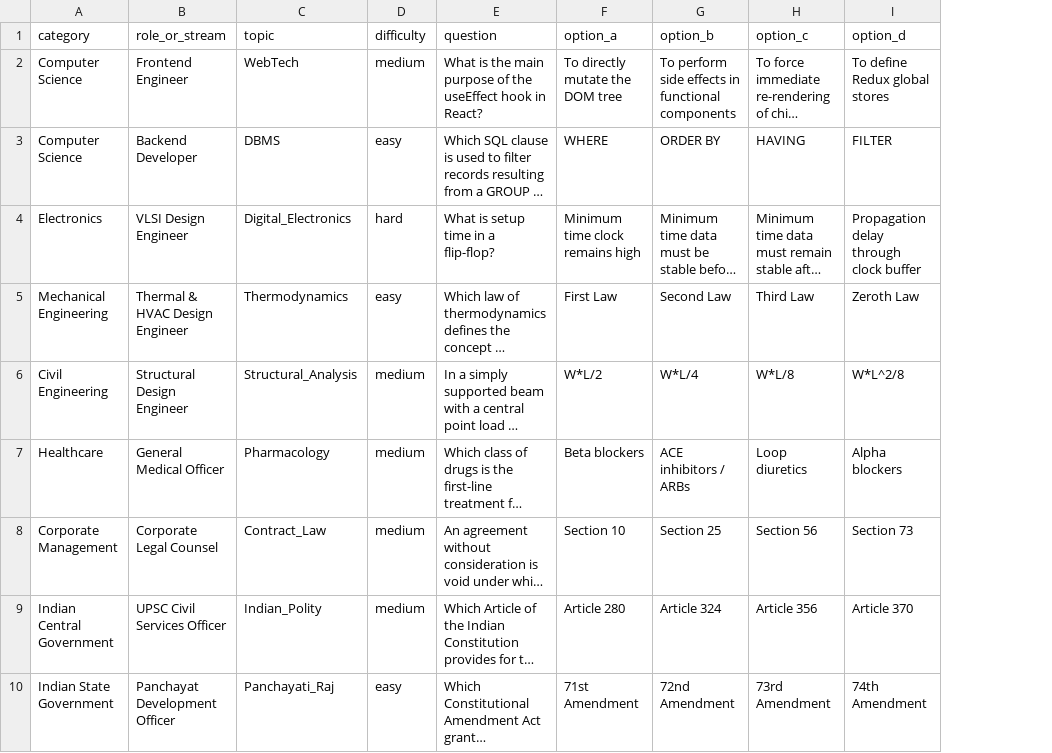
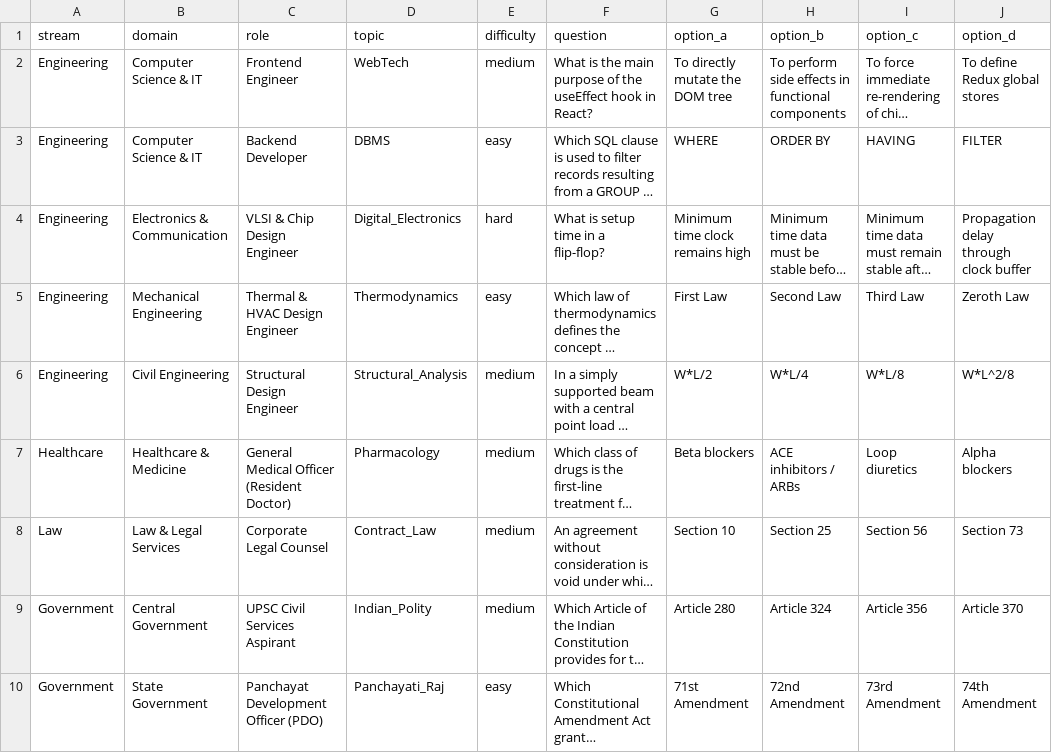
Before and after one commit to prajwalparish-git/Placement-IQ, a CSV file: data/templates/mcq_template.csv, drawn as a sheet; only a part is shown; long unchanged cells end in …; removed rows and columns are numbered as before the commit, all else as after; the diff names each change by its address in the sheet, - before the commit and + after, or states it on an @@ line.

```diff
--- a/data/templates/mcq_template.csv
+++ b/data/templates/mcq_template.csv
-column A (category), rows 2-10: Computer Science | Computer Science | Electronics | Mechanical Engineering | Civil Engineering | Healthcare | Corporate Management | Indian Central Government | Indian State Government
+column A (stream), rows 2-10: Engineering | Engineering | Engineering | Engineering | Engineering | Healthcare | Law | Government | Government
+column B (domain), rows 2-10: Computer Science & IT | Computer Science & IT | Electronics & Communication | Mechanical Engineering | Civil Engineering | Healthcare & Medicine | Law & Legal Services | Central Government | State Government
-C1: role_or_stream
+C1: role
-C4 (role): VLSI Design Engineer
+C4 (role): VLSI & Chip Design Engineer
-C7 (role): General Medical Officer
+C7 (role): General Medical Officer (Resident Doctor)
-C9 (role): UPSC Civil Services Officer
+C9 (role): UPSC Civil Services Aspirant
-C10 (role): Panchayat Development Officer
+C10 (role): Panchayat Development Officer (PDO)
```
Also changed, not shown: 35 other files.
